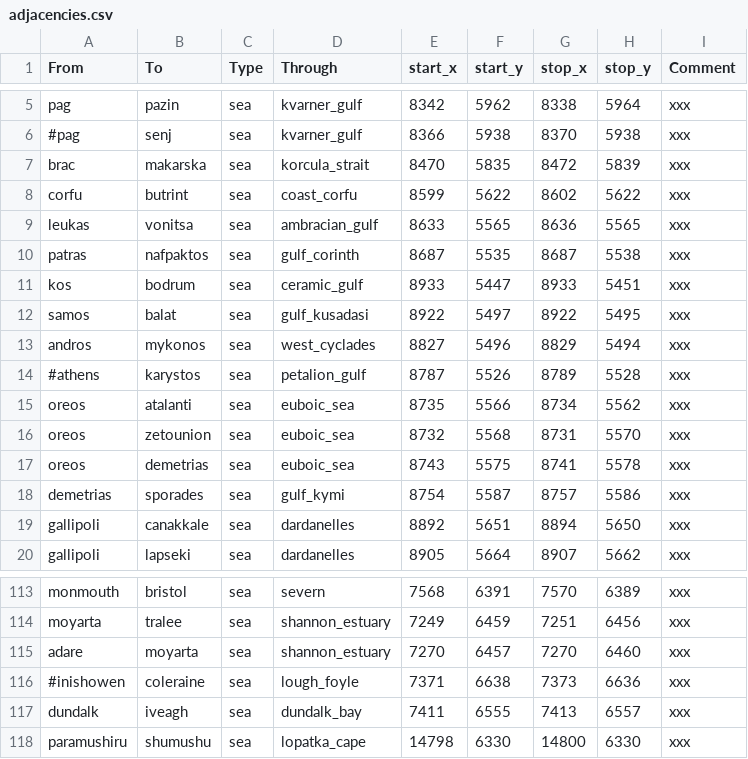
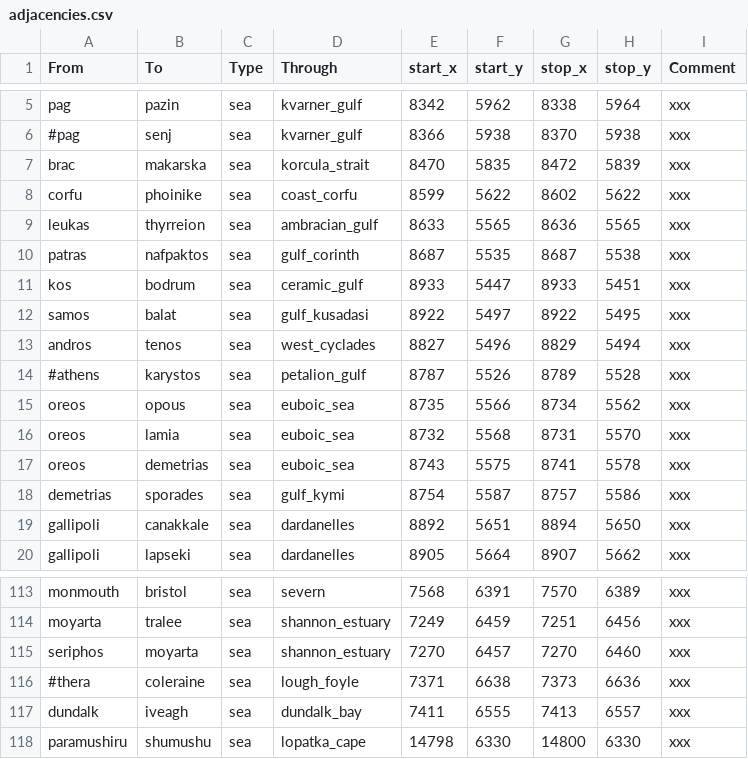
Before and after one commit to LinkLuver/Project-Alexander, a CSV file: in_game/map_data/adjacencies.csv, drawn as a sheet; only a part is shown, gaps mark what is left out.

```diff
--- a/in_game/map_data/adjacencies.csv
+++ b/in_game/map_data/adjacencies.csv
@@ -7,4 +7,4 @@ pag;pazin;sea;kvarner_gulf;8342;5962;8338;5964;xxx
 brac;makarska;sea;korcula_strait;8470;5835;8472;5839;xxx
-corfu;butrint;sea;coast_corfu;8599;5622;8602;5622;xxx
-leukas;vonitsa;sea;ambracian_gulf;8633;5565;8636;5565;xxx
+corfu;phoinike;sea;coast_corfu;8599;5622;8602;5622;xxx
+leukas;thyrreion;sea;ambracian_gulf;8633;5565;8636;5565;xxx
 patras;nafpaktos;sea;gulf_corinth;8687;5535;8687;5538;xxx
@@ -12,6 +12,6 @@ kos;bodrum;sea;ceramic_gulf;8933;5447;8933;5451;xxx
 samos;balat;sea;gulf_kusadasi;8922;5497;8922;5495;xxx
-andros;mykonos;sea;west_cyclades;8827;5496;8829;5494;xxx
+andros;tenos;sea;west_cyclades;8827;5496;8829;5494;xxx
 #athens;karystos;sea;petalion_gulf;8787;5526;8789;5528;xxx
-oreos;atalanti;sea;euboic_sea;8735;5566;8734;5562;xxx
-oreos;zetounion;sea;euboic_sea;8732;5568;8731;5570;xxx
+oreos;opous;sea;euboic_sea;8735;5566;8734;5562;xxx
+oreos;lamia;sea;euboic_sea;8732;5568;8731;5570;xxx
 oreos;demetrias;sea;euboic_sea;8743;5575;8741;5578;xxx
@@ -114,4 +114,4 @@ monmouth;bristol;sea;severn;7568;6391;7570;6389;xxx
 moyarta;tralee;sea;shannon_estuary;7249;6459;7251;6456;xxx
-adare;moyarta;sea;shannon_estuary;7270;6457;7270;6460;xxx
-#inishowen;coleraine;sea;lough_foyle;7371;6638;7373;6636;xxx
+seriphos;moyarta;sea;shannon_estuary;7270;6457;7270;6460;xxx
+#thera;coleraine;sea;lough_foyle;7371;6638;7373;6636;xxx
 dundalk;iveagh;sea;dundalk_bay;7411;6555;7413;6557;xxx
```
Also changed, not shown: in_game/map_data/ports.csv, 22 other files.
